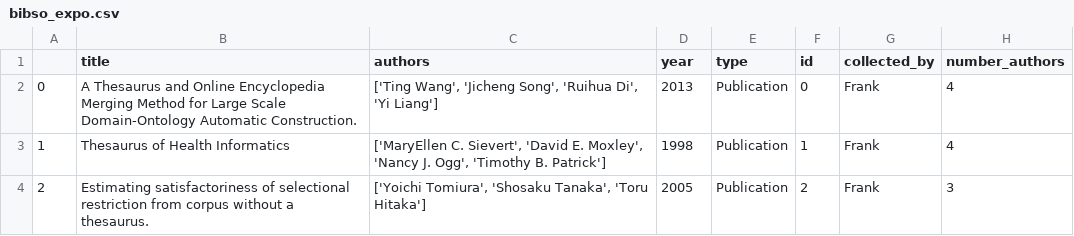
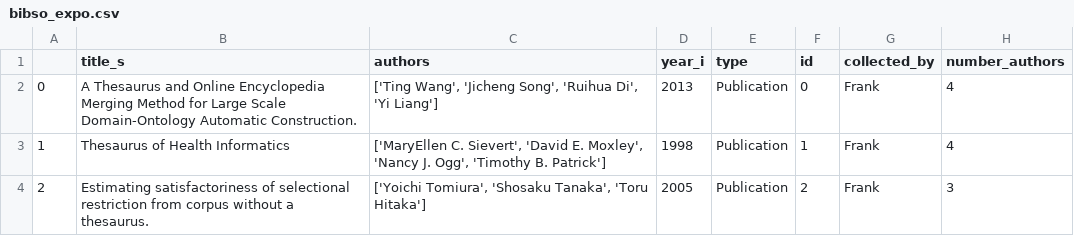
Before and after one commit to Ffariel/2022-2023-Data_Librarian_Frank_Foerster, a CSV file: Modul_2/bibso_expo.csv, drawn as a sheet; only a part is shown.

```diff
--- a/Modul_2/bibso_expo.csv
+++ b/Modul_2/bibso_expo.csv
@@ -1,2 +1,2 @@
-;title;authors;year;type;id;collected_by;number_authors
+;title_s;authors;year_i;type;id;collected_by;number_authors
 0;A Thesaurus and Online Encyclopedia Merging Method for Large Scale Domain-Ontology Automatic Construction.;['Ting Wang', 'Jicheng Song', 'Ruihua Di', 'Yi Liang'];2013;Publication;0;Frank;4
```
Also changed, not shown: 1 other file.
